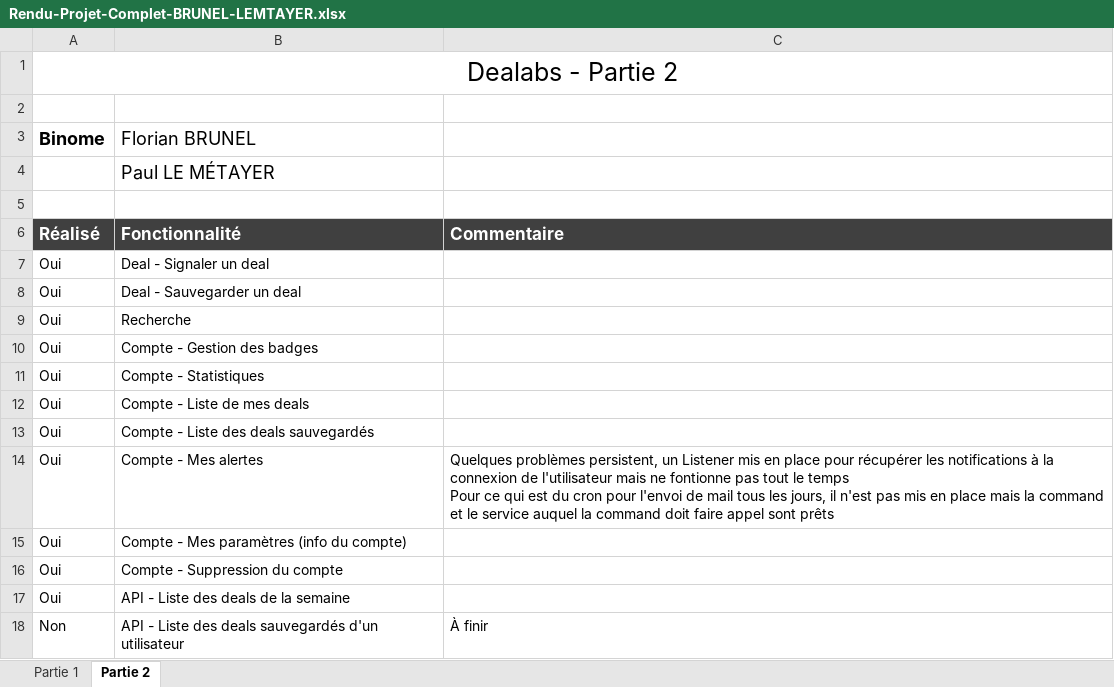
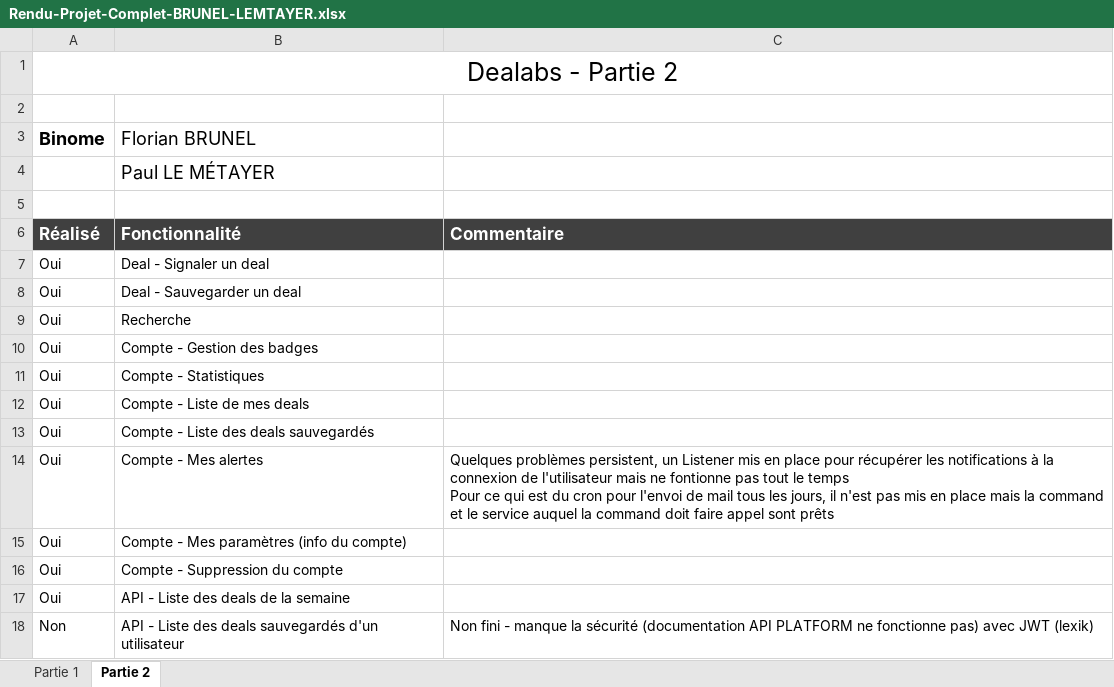
Before and after one commit to BrunelFlorian/dealabs_brunel_lemetayer, an Excel workbook: rendu_projet/Rendu-Projet-Complet-BRUNEL-LEMTAYER.xlsx, sheet Partie 2, drawn as a sheet; values as stored, in another font and other column widths than the file's, no borders; conditional formats not drawn; the diff names each change by its address in the sheet, - before the commit and + after, or states it on an @@ line.

Commit message:
Add private api platform get saved deals by user

```diff
--- a/rendu_projet/Rendu-Projet-Complet-BRUNEL-LEMTAYER.xlsx (sheet Partie 2)
+++ b/rendu_projet/Rendu-Projet-Complet-BRUNEL-LEMTAYER.xlsx (sheet Partie 2)
-C18: À finir
+C18: Non fini - manque la sécurité (documentation API PLATFORM ne fonctionne pas) avec JWT (lexik)
```
Also changed, not shown: 4 other files.
